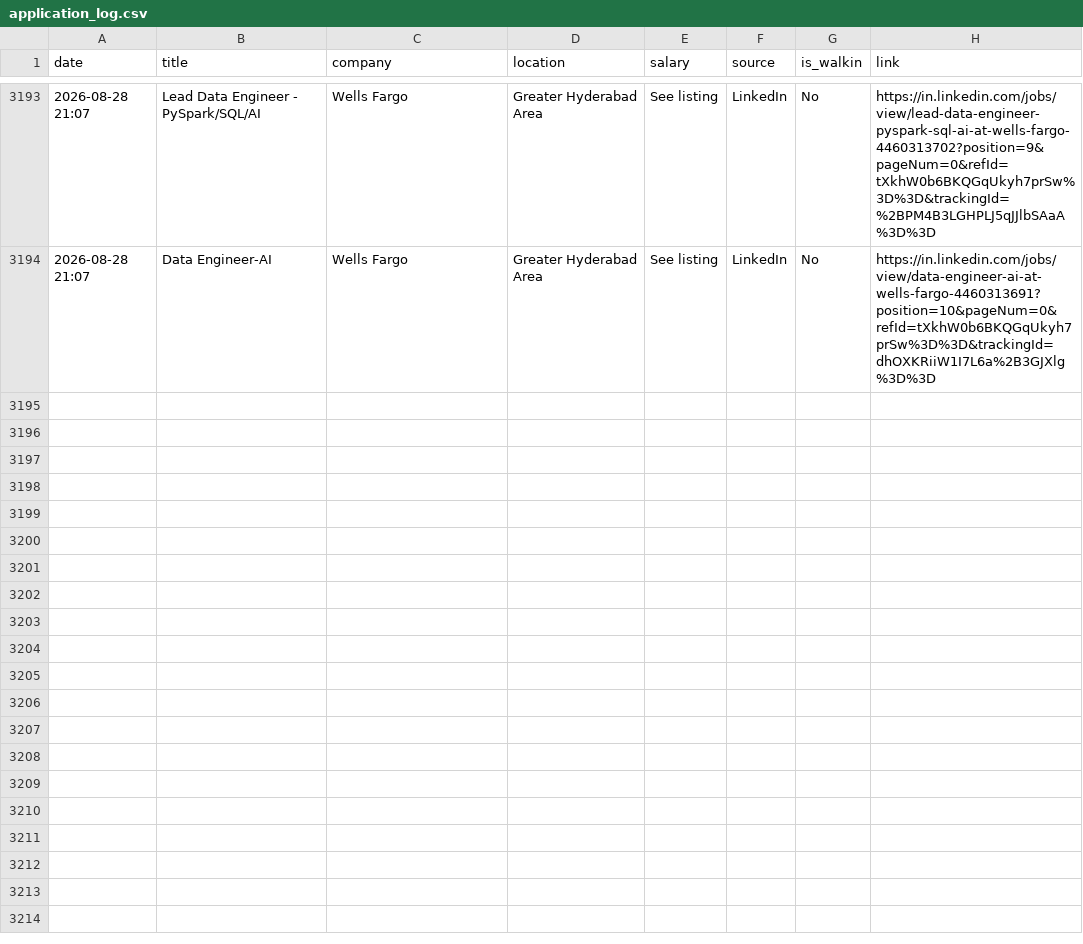
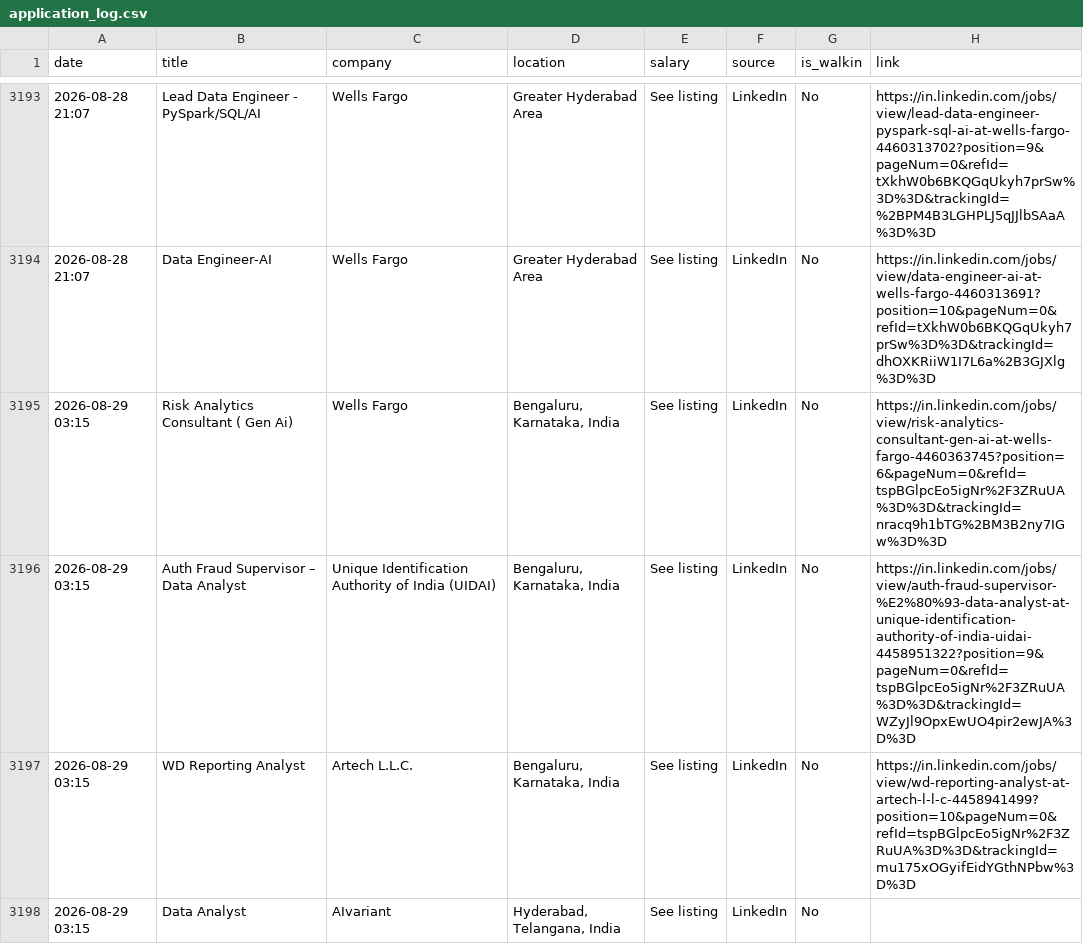
Before and after one commit to Seetha18/job-hunter, a CSV file: application_log.csv, drawn as a sheet; only a part is shown, gaps mark what is left out; the diff covers the shown part only.

```diff
--- a/application_log.csv
+++ b/application_log.csv
@@ -3194 +3194,5 @@ date,title,company,location,salary,source,is_walkin,link
 2026-08-28 21:07,Data Engineer-AI,Wells Fargo,Greater Hyderabad Area,See listing,LinkedIn,No,https://in.linkedin.com/jobs/view/data-engineer-ai-at-wells-fargo-4460313691?position=10&pageNum=0&refId=tXkhW0b6BKQGqUkyh7prSw%3D%3D&trackingId=dhOXKRiiW1I7L6a%2B3GJXlg%3D%3D
+2026-08-29 03:15,Risk Analytics Consultant ( Gen Ai),Wells Fargo,"Bengaluru, Karnataka, India",See listing,LinkedIn,No,https://in.linkedin.com/jobs/view/risk-analytics-consultant-gen-ai-at-wells-fargo-4460363745?position=6&pageNum=0&refId=tspBGlpcEo5igNr%2F3ZRuUA%3D%3D&trackingId=nracq9h1bTG%2BM3B2ny7IGw%3D%3D
+2026-08-29 03:15,Auth Fraud Supervisor – Data Analyst,Unique Identification Authority of India (UIDAI),"Bengaluru, Karnataka, India",See listing,LinkedIn,No,https://in.linkedin.com/jobs/view/auth-fraud-supervisor-%E2%80%93-data-analyst-at-unique-identification-authority-of-india-uidai-4458951322?position=9&pageNum=0&refId=tspBGlpcEo5igNr%2F3ZRuUA%3D%3D&trackingId=WZyJl9OpxEwUO4pir2ewJA%3D%3D
+2026-08-29 03:15,WD Reporting Analyst,Artech L.L.C.,"Bengaluru, Karnataka, India",See listing,LinkedIn,No,https://in.linkedin.com/jobs/view/wd-reporting-analyst-at-artech-l-l-c-4458941499?position=10&pageNum=0&refId=tspBGlpcEo5igNr%2F3ZRuUA%3D%3D&trackingId=mu175xOGyifEidYGthNPbw%3D%3D
+2026-08-29 03:15,Data Analyst,AIvariant,"Hyderabad, Telangana, India",See listing,LinkedIn,No,
```
Also changed, not shown: 4 added rows elsewhere in this file, 1 other file.
